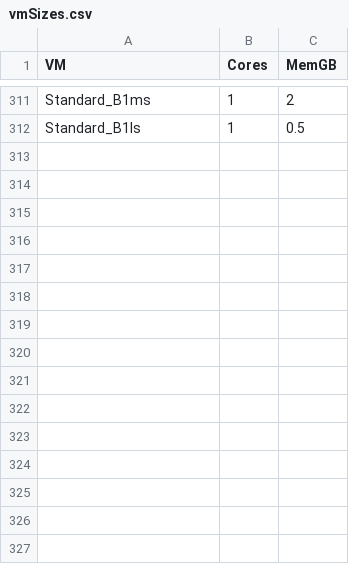
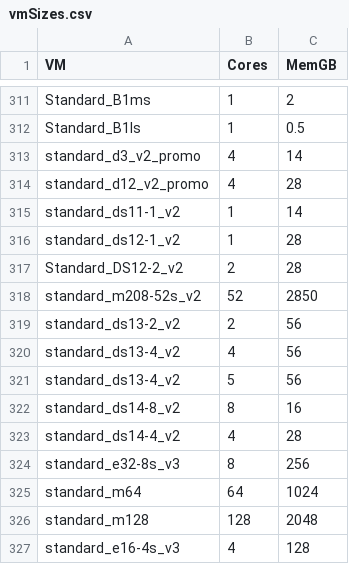
Before and after one commit to sandeep-majumdar/azureBilling, a CSV file: lookups/vmSizes.csv, drawn as a sheet; only a part is shown, gaps mark what is left out; the diff names each change by its address in the sheet, - before the commit and + after, or states it on an @@ line.

Commit message:
excel corrupted the summarylookup...

```diff
--- a/lookups/vmSizes.csv
+++ b/lookups/vmSizes.csv
+row 313: standard_d3_v2_promo | 4 | 14
+row 314: standard_d12_v2_promo | 4 | 28
+row 315: standard_ds11-1_v2 | 1 | 14
+row 316: standard_ds12-1_v2 | 1 | 28
+row 317: Standard_DS12-2_v2 | 2 | 28
+row 318: standard_m208-52s_v2 | 52 | 2850
+row 319: standard_ds13-2_v2 | 2 | 56
+row 320: standard_ds13-4_v2 | 4 | 56
+row 321: standard_ds13-4_v2 | 5 | 56
+row 322: standard_ds14-8_v2 | 8 | 16
+row 323: standard_ds14-4_v2 | 4 | 28
+row 324: standard_e32-8s_v3 | 8 | 256
+row 325: standard_m64 | 64 | 1024
+row 326: standard_m128 | 128 | 2048
+row 327: standard_e16-4s_v3 | 4 | 128
```
Also changed, not shown: lookups/summaryCategories.csv, 6 other files.
